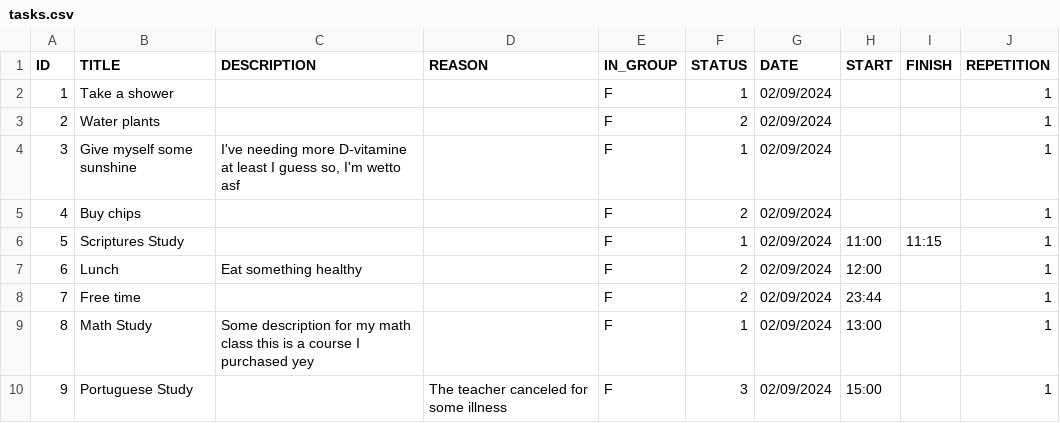
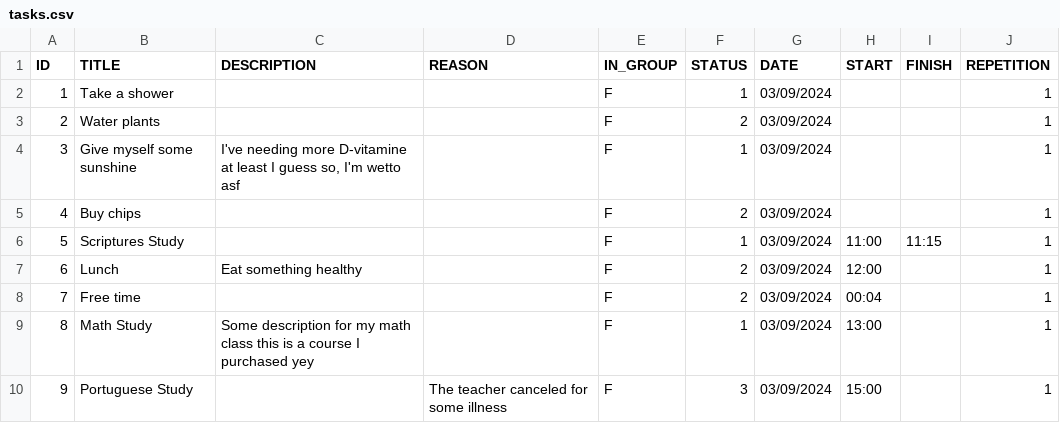
Before and after one commit to pandasoli/pastel, a CSV file: tasks.csv, drawn as a sheet.

```diff
--- a/tasks.csv
+++ b/tasks.csv
@@ -1,10 +1,10 @@
 ID,TITLE,DESCRIPTION,REASON,IN_GROUP,STATUS,DATE,START,FINISH,REPETITION
-1,"Take a shower","",,F,1,02/09/2024,,,1
-2,"Water plants","",,F,2,02/09/2024,,,1
-3,"Give myself some sunshine","I've needing more D-vitamine at least I guess so, I'm wetto asf",,F,1,02/09/2024,,,1
-4,"Buy chips","",,F,2,02/09/2024,,,1
-5,"Scriptures Study","",,F,1,02/09/2024,11:00,11:15,1
-6,"Lunch","Eat something healthy",,F,2,02/09/2024,12:00,,1
-7,"Free time","",,F,2,02/09/2024,23:44,,1
-8,"Math Study","Some description for my math class this is a course I purchased yey",,F,1,02/09/2024,13:00,,1
-9,"Portuguese Study","","The teacher canceled for some illness",F,3,02/09/2024,15:00,,1
+1,"Take a shower","",,F,1,03/09/2024,,,1
+2,"Water plants","",,F,2,03/09/2024,,,1
+3,"Give myself some sunshine","I've needing more D-vitamine at least I guess so, I'm wetto asf",,F,1,03/09/2024,,,1
+4,"Buy chips","",,F,2,03/09/2024,,,1
+5,"Scriptures Study","",,F,1,03/09/2024,11:00,11:15,1
+6,"Lunch","Eat something healthy",,F,2,03/09/2024,12:00,,1
+7,"Free time","",,F,2,03/09/2024,00:04,,1
+8,"Math Study","Some description for my math class this is a course I purchased yey",,F,1,03/09/2024,13:00,,1
+9,"Portuguese Study","","The teacher canceled for some illness",F,3,03/09/2024,15:00,,1
```
Also changed, not shown: 5 other files.
